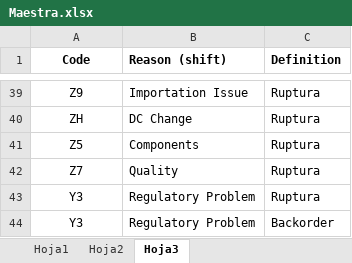
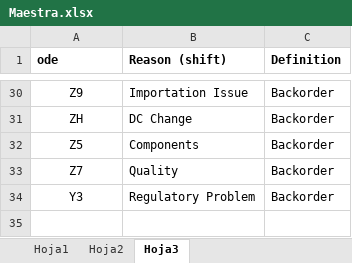
Before and after one commit to DaironAlonso/Streamlit, an Excel workbook: Plantillas/Base Maestra/Maestra.xlsx, sheet Hoja3, drawn as a sheet; only a part is shown, gaps mark what is left out; values as stored, in another font and other column widths than the file's, no borders; table styles not drawn; removed rows and columns are numbered as before the commit, all else as after; the diff covers the shown part only; the diff names each change by its address in the sheet, - before the commit and + after, or states it on an @@ line.

```diff
--- a/Plantillas/Base Maestra/Maestra.xlsx (sheet Hoja3)
+++ b/Plantillas/Base Maestra/Maestra.xlsx (sheet Hoja3)
-A1: Code
+A1: ode
-A1 alignment: center
+A1 alignment: left
-C30:C33 (Definition): Ruptura
+C30:C33 (Definition): Backorder
-row 43: Y3 | Regulatory Problem | Ruptura
```
Also changed, not shown: 1 added row, 10 removed rows, 10 edited cells and cell formats elsewhere in this sheet, Plantillas/Nombre Clientes/Nombre Clientes.xlsx.
